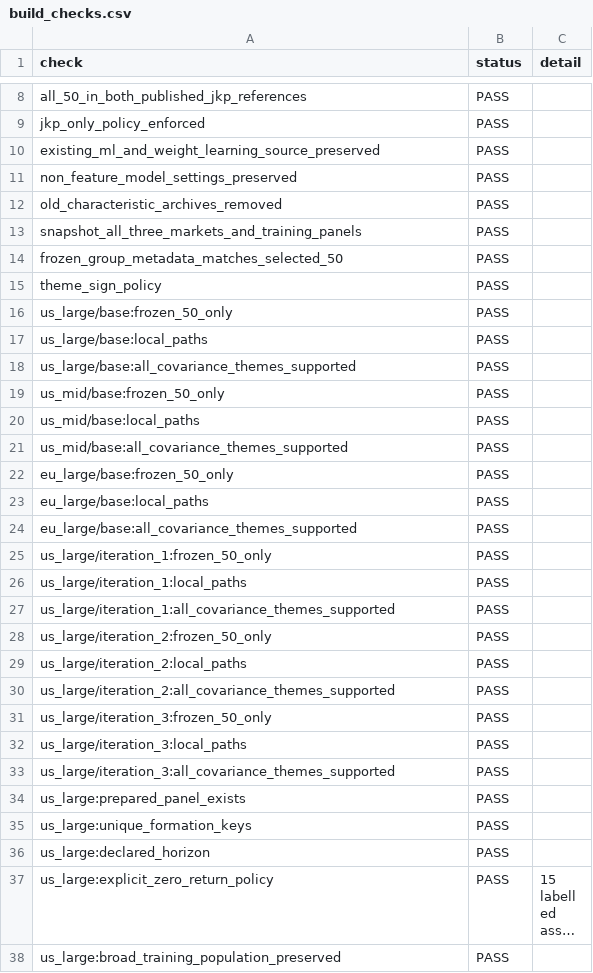
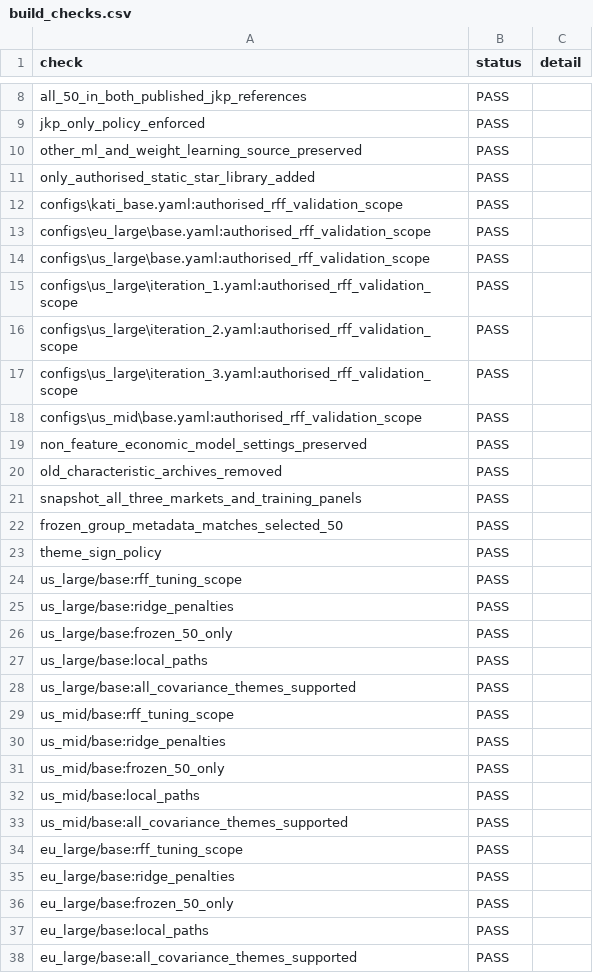
Before and after one commit to ngweekiat/QF600_ReplicationProject, a CSV file: Kati_tryout/outputs/verification/build_checks.csv, drawn as a sheet; only a part is shown, gaps mark what is left out; the shorter side is filled out with more unchanged rows; long unchanged cells end in …; the diff covers the shown part only.

Commit message:
Update Kati base Static ML star and market-specific RFF tuning

```diff
--- a/Kati_tryout/outputs/verification/build_checks.csv
+++ b/Kati_tryout/outputs/verification/build_checks.csv
@@ -9,4 +9,12 @@ all_50_in_both_published_jkp_references,PASS,
 jkp_only_policy_enforced,PASS,
-existing_ml_and_weight_learning_source_preserved,PASS,
-non_feature_model_settings_preserved,PASS,
+other_ml_and_weight_learning_source_preserved,PASS,
+only_authorised_static_star_library_added,PASS,
+configs\kati_base.yaml:authorised_rff_validation_scope,PASS,
+configs\eu_large\base.yaml:authorised_rff_validation_scope,PASS,
+configs\us_large\base.yaml:authorised_rff_validation_scope,PASS,
+configs\us_large\iteration_1.yaml:authorised_rff_validation_scope,PASS,
+configs\us_large\iteration_2.yaml:authorised_rff_validation_scope,PASS,
+configs\us_large\iteration_3.yaml:authorised_rff_validation_scope,PASS,
+configs\us_mid\base.yaml:authorised_rff_validation_scope,PASS,
+non_feature_economic_model_settings_preserved,PASS,
 old_characteristic_archives_removed,PASS,
@@ -15,2 +23,4 @@ frozen_group_metadata_matches_selected_50,PASS,
 theme_sign_policy,PASS,
+us_large/base:rff_tuning_scope,PASS,
+us_large/base:ridge_penalties,PASS,
 us_large/base:frozen_50_only,PASS,
@@ -18,2 +28,4 @@ us_large/base:local_paths,PASS,
 us_large/base:all_covariance_themes_supported,PASS,
+us_mid/base:rff_tuning_scope,PASS,
+us_mid/base:ridge_penalties,PASS,
 us_mid/base:frozen_50_only,PASS,
@@ -21,2 +33,4 @@ us_mid/base:local_paths,PASS,
 us_mid/base:all_covariance_themes_supported,PASS,
+eu_large/base:rff_tuning_scope,PASS,
+eu_large/base:ridge_penalties,PASS,
 eu_large/base:frozen_50_only,PASS,
```
Also changed, not shown: 10 added rows and 4 removed rows elsewhere in this file, 35 other files.
